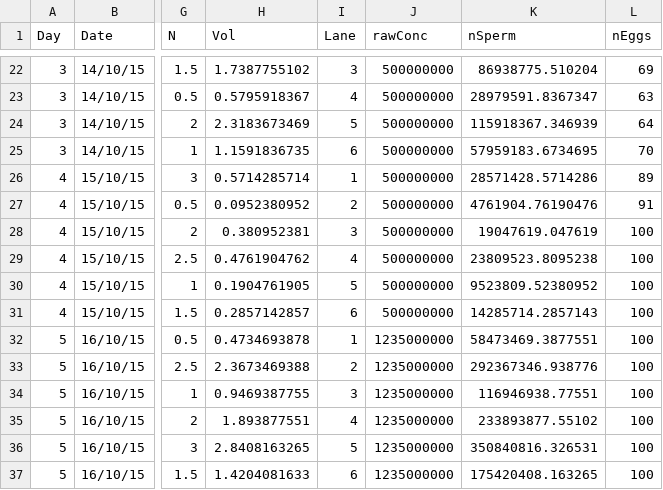
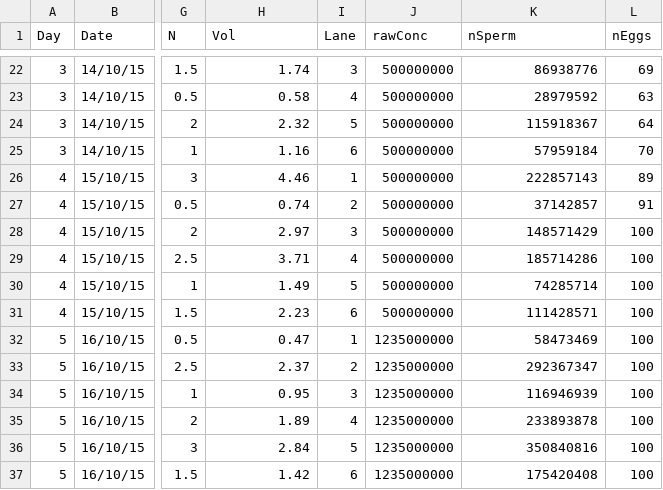
Before and after one commit to colin-olito/Fertilization, a CSV file: Exp1_NxRate/data/Ninvest_master.csv, drawn as a sheet; only a part is shown, gaps mark what is left out; the diff covers the shown part only; the diff names each change by its address in the sheet, - before the commit and + after, or states it on an @@ line.

Commit message:
Found & Fixed error in data-raw/N_invest.csv: Stupid copy/paste error was screwing up Vols/nSperm in Run 5. Corrected and random int/slope~Run model running much more smoothly now

```diff
--- a/Exp1_NxRate/data/Ninvest_master.csv
+++ b/Exp1_NxRate/data/Ninvest_master.csv
-H22 (Vol): 1.7387755102
+H22 (Vol): 1.74
-K22 (nSperm): 86938775.510204
+K22 (nSperm): 86938776
-H23 (Vol): 0.5795918367
+H23 (Vol): 0.58
-K23 (nSperm): 28979591.8367347
+K23 (nSperm): 28979592
-H24 (Vol): 2.3183673469
+H24 (Vol): 2.32
-K24 (nSperm): 115918367.346939
+K24 (nSperm): 115918367
-H25 (Vol): 1.1591836735
+H25 (Vol): 1.16
-K25 (nSperm): 57959183.6734695
+K25 (nSperm): 57959184
-H26 (Vol): 0.5714285714
+H26 (Vol): 4.46
-K26 (nSperm): 28571428.5714286
+K26 (nSperm): 222857143
-H27 (Vol): 0.0952380952
+H27 (Vol): 0.74
-K27 (nSperm): 4761904.76190476
+K27 (nSperm): 37142857
-H28 (Vol): 0.380952381
+H28 (Vol): 2.97
-K28 (nSperm): 19047619.047619
+K28 (nSperm): 148571429
-H29 (Vol): 0.4761904762
+H29 (Vol): 3.71
-K29 (nSperm): 23809523.8095238
+K29 (nSperm): 185714286
-H30 (Vol): 0.1904761905
+H30 (Vol): 1.49
-K30 (nSperm): 9523809.52380952
+K30 (nSperm): 74285714
-H31 (Vol): 0.2857142857
+H31 (Vol): 2.23
-K31 (nSperm): 14285714.2857143
+K31 (nSperm): 111428571
-H32 (Vol): 0.4734693878
+H32 (Vol): 0.47
-K32 (nSperm): 58473469.3877551
+K32 (nSperm): 58473469
-H33 (Vol): 2.3673469388
+H33 (Vol): 2.37
-K33 (nSperm): 292367346.938776
+K33 (nSperm): 292367347
-H34 (Vol): 0.9469387755
+H34 (Vol): 0.95
-K34 (nSperm): 116946938.77551
+K34 (nSperm): 116946939
-H35 (Vol): 1.893877551
+H35 (Vol): 1.89
-K35 (nSperm): 233893877.55102
+K35 (nSperm): 233893878
-H36 (Vol): 2.8408163265
+H36 (Vol): 2.84
-K36 (nSperm): 350840816.326531
+K36 (nSperm): 350840816
-H37 (Vol): 1.4204081633
+H37 (Vol): 1.42
-K37 (nSperm): 175420408.163265
+K37 (nSperm): 175420408
```
Also changed, not shown: 56 edited cells elsewhere in this file, 4 other files.
